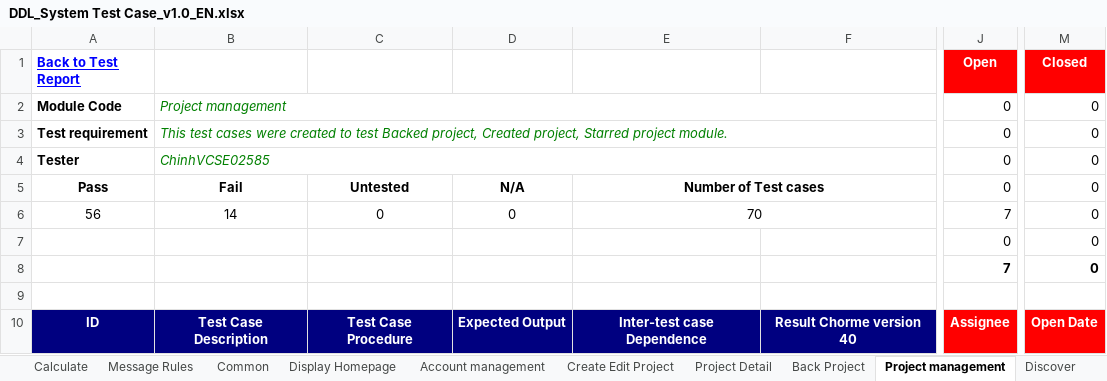
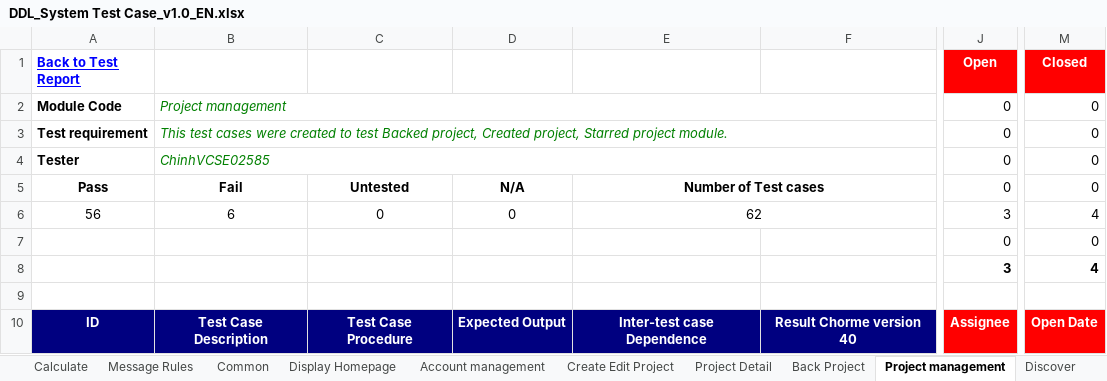
Before and after one commit to sangnvus/2015FALLJS01, an Excel workbook: WIP/Documents/Test Documents/Executing for tester/DDL_System Test Case_v1.0_EN.xlsx, sheet Project management, drawn as a sheet; only a part is shown, gaps mark what is left out; values as stored, in another font and other column widths than the file's, no borders; the diff covers the shown part only; the diff names each change by its address in the sheet, - before the commit and + after, or states it on an @@ line.

```diff
--- a/WIP/Documents/Test Documents/Executing for tester/DDL_System Test Case_v1.0_EN.xlsx (sheet Project management)
+++ b/WIP/Documents/Test Documents/Executing for tester/DDL_System Test Case_v1.0_EN.xlsx (sheet Project management)
-B6: 14
+B6: 6
-E6: 70
+E6: 62
-J6 (Open): 7
+J6 (Open): 3
-M6 (Closed): 0
+M6 (Closed): 4
-J8 (Open): 7
+J8 (Open): 3
-M8 (Closed): 0
+M8 (Closed): 4
```
Also changed, not shown: 2 added rows, 2 removed rows and 32 edited cells elsewhere in this sheet, sheet Project Detail, sheet Message, sheet Create Edit Project, sheet Admin Module, sheet Test Report, sheet Calculate, 2 more sheets, formulas that keep their value, hidden cells.
